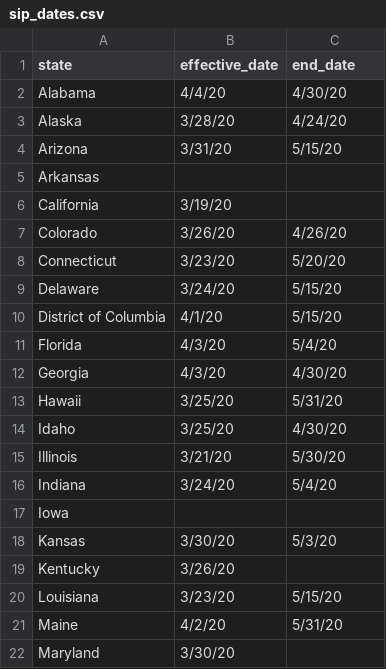
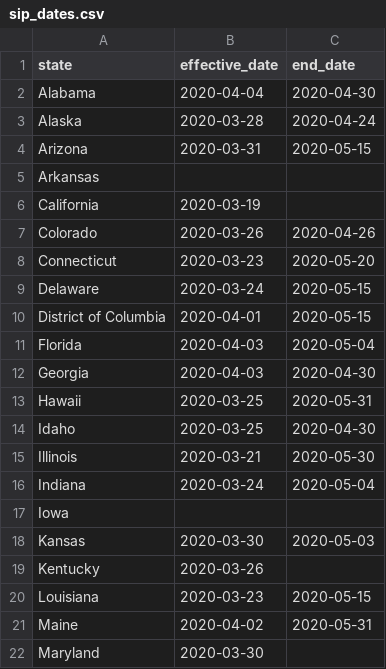
Before and after one commit to robdinh/covid19, a CSV file: sip_dates.csv, drawn as a sheet; only a part is shown; the diff covers the shown part only.

Commit message:
add sip_date

```diff
--- a/sip_dates.csv
+++ b/sip_dates.csv
@@ -1,22 +1,22 @@
 state,effective_date,end_date
-Alabama,4/4/20,4/30/20
-Alaska,3/28/20,4/24/20
-Arizona,3/31/20,5/15/20
+Alabama,2020-04-04,2020-04-30
+Alaska,2020-03-28,2020-04-24
+Arizona,2020-03-31,2020-05-15
 Arkansas,,
-California,3/19/20,
-Colorado,3/26/20,4/26/20
-Connecticut,3/23/20,5/20/20
-Delaware,3/24/20,5/15/20
-District of Columbia,4/1/20,5/15/20
-Florida,4/3/20,5/4/20
-Georgia,4/3/20,4/30/20
-Hawaii,3/25/20,5/31/20
-Idaho,3/25/20,4/30/20
-Illinois,3/21/20,5/30/20
-Indiana,3/24/20,5/4/20
+California,2020-03-19,
+Colorado,2020-03-26,2020-04-26
+Connecticut,2020-03-23,2020-05-20
+Delaware,2020-03-24,2020-05-15
+District of Columbia,2020-04-01,2020-05-15
+Florida,2020-04-03,2020-05-04
+Georgia,2020-04-03,2020-04-30
+Hawaii,2020-03-25,2020-05-31
+Idaho,2020-03-25,2020-04-30
+Illinois,2020-03-21,2020-05-30
+Indiana,2020-03-24,2020-05-04
 Iowa,,
-Kansas,3/30/20,5/3/20
-Kentucky,3/26/20,
-Louisiana,3/23/20,5/15/20
-Maine,4/2/20,5/31/20
-Maryland,3/30/20,
+Kansas,2020-03-30,2020-05-03
+Kentucky,2020-03-26,
+Louisiana,2020-03-23,2020-05-15
+Maine,2020-04-02,2020-05-31
+Maryland,2020-03-30,
```
Also changed, not shown: 45 edited cells elsewhere in this file.
